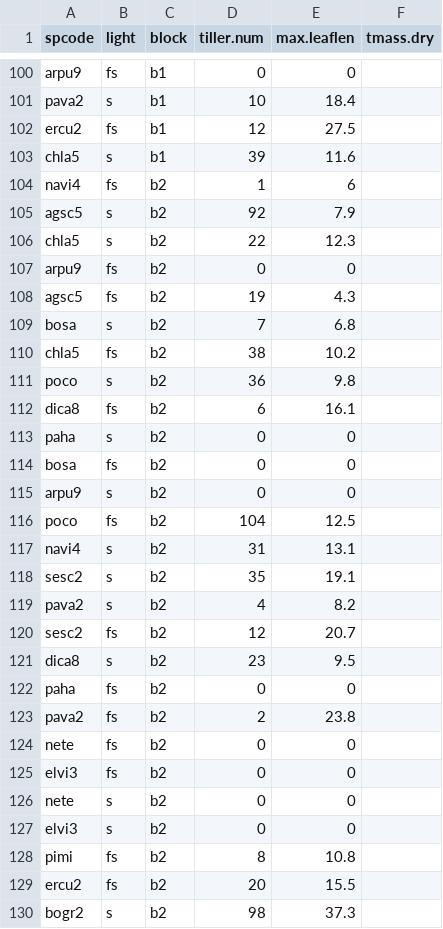
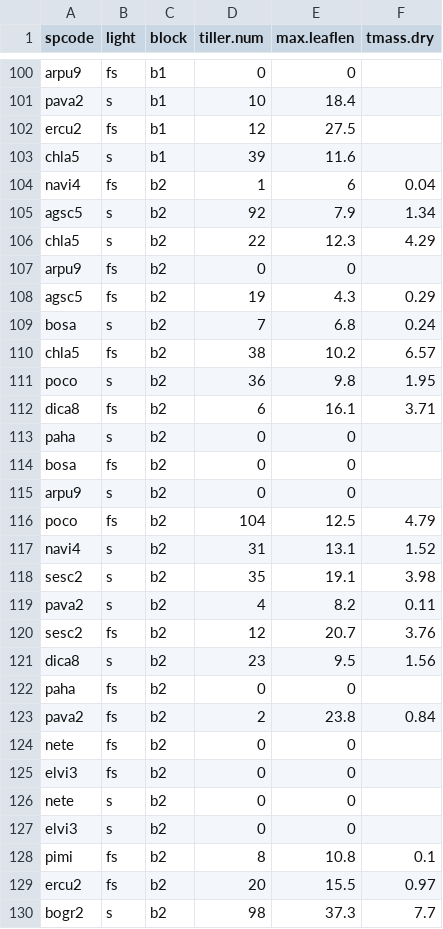
Before and after one commit to XiulinGao/shade-flammability, a CSV file: data/post-fire-traits.csv, drawn as a sheet; only a part is shown, gaps mark what is left out; the diff covers the shown part only.

Commit message:
updated post fire biomass data

```diff
--- a/data/post-fire-traits.csv
+++ b/data/post-fire-traits.csv
@@ -103,11 +103,11 @@ ercu2,fs,b1,12,27.5,
 chla5,s,b1,39,11.6,
-navi4,fs,b2,1,6,
-agsc5,s,b2,92,7.9,
-chla5,s,b2,22,12.3,
+navi4,fs,b2,1,6,0.04
+agsc5,s,b2,92,7.9,1.34
+chla5,s,b2,22,12.3,4.29
 arpu9,fs,b2,0,0,
-agsc5,fs,b2,19,4.3,
-bosa,s,b2,7,6.8,
-chla5,fs,b2,38,10.2,
-poco,s,b2,36,9.8,
-dica8,fs,b2,6,16.1,
+agsc5,fs,b2,19,4.3,0.29
+bosa,s,b2,7,6.8,0.24
+chla5,fs,b2,38,10.2,6.57
+poco,s,b2,36,9.8,1.95
+dica8,fs,b2,6,16.1,3.71
 paha,s,b2,0,0,
@@ -115,10 +115,10 @@ bosa,fs,b2,0,0,
 arpu9,s,b2,0,0,
-poco,fs,b2,104,12.5,
-navi4,s,b2,31,13.1,
-sesc2,s,b2,35,19.1,
-pava2,s,b2,4,8.2,
-sesc2,fs,b2,12,20.7,
-dica8,s,b2,23,9.5,
+poco,fs,b2,104,12.5,4.79
+navi4,s,b2,31,13.1,1.52
+sesc2,s,b2,35,19.1,3.98
+pava2,s,b2,4,8.2,0.11
+sesc2,fs,b2,12,20.7,3.76
+dica8,s,b2,23,9.5,1.56
 paha,fs,b2,0,0,
-pava2,fs,b2,2,23.8,
+pava2,fs,b2,2,23.8,0.84
 nete,fs,b2,0,0,
@@ -127,4 +127,4 @@ nete,s,b2,0,0,
 elvi3,s,b2,0,0,
-pimi,fs,b2,8,10.8,
-ercu2,fs,b2,20,15.5,
-bogr2,s,b2,98,37.3,
+pimi,fs,b2,8,10.8,0.1
+ercu2,fs,b2,20,15.5,0.97
+bogr2,s,b2,98,37.3,7.7
```
Also changed, not shown: 6 edited cells elsewhere in this file.
